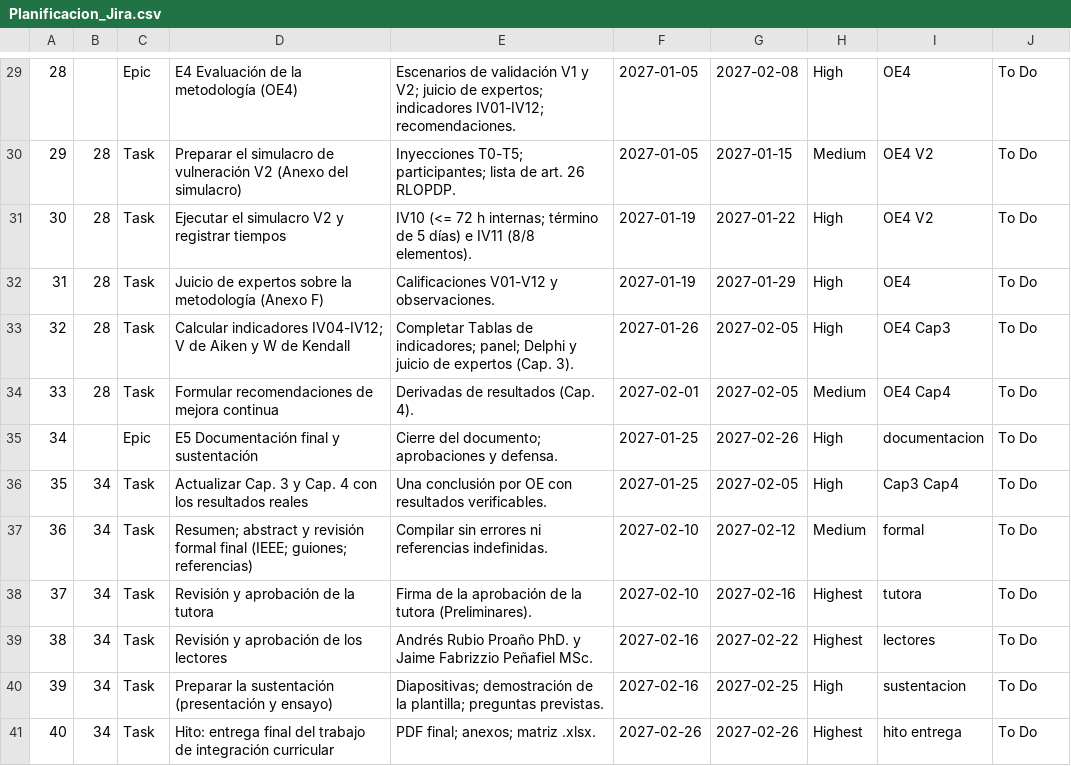
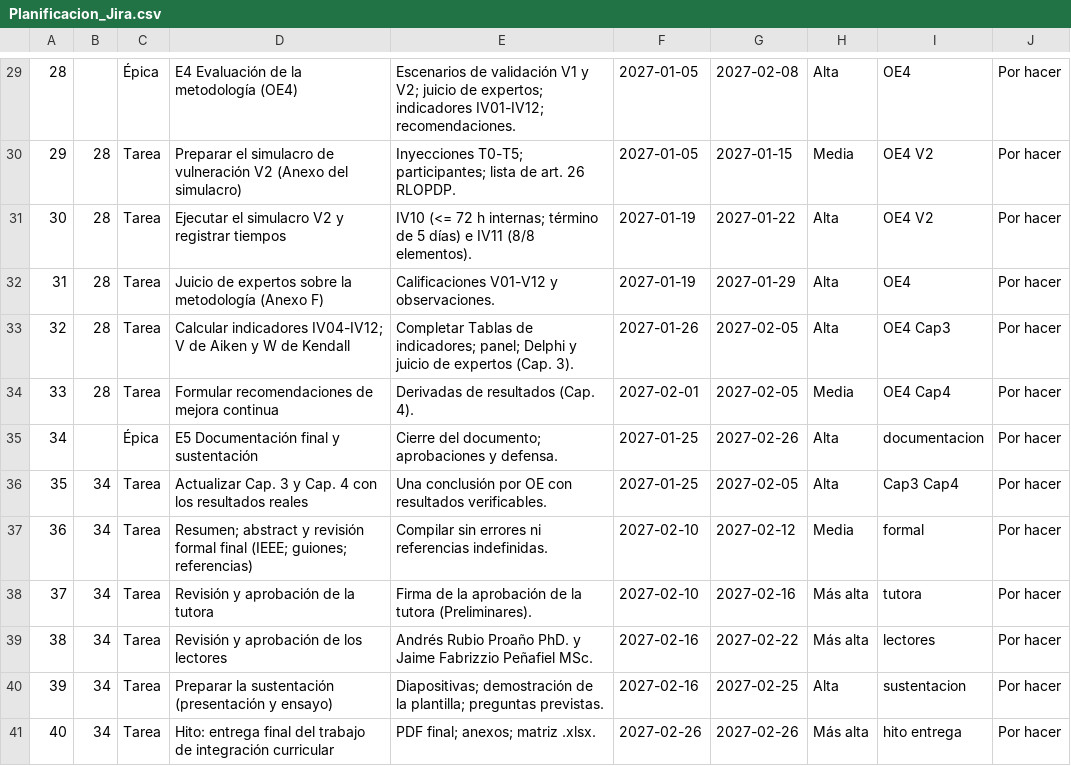
Before and after one commit to ramonalejandromanzaba-wq/Tesis, a CSV file: planificacion/Planificacion_Jira.csv, drawn as a sheet; only a part is shown, gaps mark what is left out; the diff covers the shown part only.

```diff
--- a/planificacion/Planificacion_Jira.csv
+++ b/planificacion/Planificacion_Jira.csv
@@ -29,13 +29,13 @@
-28,,Epic,E4 Evaluación de la metodología (OE4),"Escenarios de validación V1 y V2; juicio de expertos; indicadores IV01-IV12; recomendaciones.",2027-01-05,2027-02-08,High,OE4,To Do
-29,28,Task,Preparar el simulacro de vulneración V2 (Anexo del simulacro),"Inyecciones T0-T5; participantes; lista de art. 26 RLOPDP.",2027-01-05,2027-01-15,Medium,OE4 V2,To Do
-30,28,Task,Ejecutar el simulacro V2 y registrar tiempos,"IV10 (<= 72 h internas; término de 5 días) e IV11 (8/8 elementos).",2027-01-19,2027-01-22,High,OE4 V2,To Do
-31,28,Task,Juicio de expertos sobre la metodología (Anexo F),"Calificaciones V01-V12 y observaciones.",2027-01-19,2027-01-29,High,OE4,To Do
-32,28,Task,Calcular indicadores IV04-IV12; V de Aiken y W de Kendall,"Completar Tablas de indicadores; panel; Delphi y juicio de expertos (Cap. 3).",2027-01-26,2027-02-05,High,OE4 Cap3,To Do
-33,28,Task,Formular recomendaciones de mejora continua,"Derivadas de resultados (Cap. 4).",2027-02-01,2027-02-05,Medium,OE4 Cap4,To Do
-34,,Epic,E5 Documentación final y sustentación,"Cierre del documento; aprobaciones y defensa.",2027-01-25,2027-02-26,High,documentacion,To Do
-35,34,Task,Actualizar Cap. 3 y Cap. 4 con los resultados reales,"Una conclusión por OE con resultados verificables.",2027-01-25,2027-02-05,High,Cap3 Cap4,To Do
-36,34,Task,Resumen; abstract y revisión formal final (IEEE; guiones; referencias),"Compilar sin errores ni referencias indefinidas.",2027-02-10,2027-02-12,Medium,formal,To Do
-37,34,Task,Revisión y aprobación de la tutora,"Firma de la aprobación de la tutora (Preliminares).",2027-02-10,2027-02-16,Highest,tutora,To Do
-38,34,Task,Revisión y aprobación de los lectores,"Andrés Rubio Proaño PhD. y Jaime Fabrizzio Peñafiel MSc.",2027-02-16,2027-02-22,Highest,lectores,To Do
-39,34,Task,Preparar la sustentación (presentación y ensayo),"Diapositivas; demostración de la plantilla; preguntas previstas.",2027-02-16,2027-02-25,High,sustentacion,To Do
-40,34,Task,Hito: entrega final del trabajo de integración curricular,"PDF final; anexos; matriz .xlsx.",2027-02-26,2027-02-26,Highest,hito entrega,To Do
+28,,Épica,E4 Evaluación de la metodología (OE4),"Escenarios de validación V1 y V2; juicio de expertos; indicadores IV01-IV12; recomendaciones.",2027-01-05,2027-02-08,Alta,OE4,Por hacer
+29,28,Tarea,Preparar el simulacro de vulneración V2 (Anexo del simulacro),"Inyecciones T0-T5; participantes; lista de art. 26 RLOPDP.",2027-01-05,2027-01-15,Media,OE4 V2,Por hacer
+30,28,Tarea,Ejecutar el simulacro V2 y registrar tiempos,"IV10 (<= 72 h internas; término de 5 días) e IV11 (8/8 elementos).",2027-01-19,2027-01-22,Alta,OE4 V2,Por hacer
+31,28,Tarea,Juicio de expertos sobre la metodología (Anexo F),"Calificaciones V01-V12 y observaciones.",2027-01-19,2027-01-29,Alta,OE4,Por hacer
+32,28,Tarea,Calcular indicadores IV04-IV12; V de Aiken y W de Kendall,"Completar Tablas de indicadores; panel; Delphi y juicio de expertos (Cap. 3).",2027-01-26,2027-02-05,Alta,OE4 Cap3,Por hacer
+33,28,Tarea,Formular recomendaciones de mejora continua,"Derivadas de resultados (Cap. 4).",2027-02-01,2027-02-05,Media,OE4 Cap4,Por hacer
+34,,Épica,E5 Documentación final y sustentación,"Cierre del documento; aprobaciones y defensa.",2027-01-25,2027-02-26,Alta,documentacion,Por hacer
+35,34,Tarea,Actualizar Cap. 3 y Cap. 4 con los resultados reales,"Una conclusión por OE con resultados verificables.",2027-01-25,2027-02-05,Alta,Cap3 Cap4,Por hacer
+36,34,Tarea,Resumen; abstract y revisión formal final (IEEE; guiones; referencias),"Compilar sin errores ni referencias indefinidas.",2027-02-10,2027-02-12,Media,formal,Por hacer
+37,34,Tarea,Revisión y aprobación de la tutora,"Firma de la aprobación de la tutora (Preliminares).",2027-02-10,2027-02-16,Más alta,tutora,Por hacer
+38,34,Tarea,Revisión y aprobación de los lectores,"Andrés Rubio Proaño PhD. y Jaime Fabrizzio Peñafiel MSc.",2027-02-16,2027-02-22,Más alta,lectores,Por hacer
+39,34,Tarea,Preparar la sustentación (presentación y ensayo),"Diapositivas; demostración de la plantilla; preguntas previstas.",2027-02-16,2027-02-25,Alta,sustentacion,Por hacer
+40,34,Tarea,Hito: entrega final del trabajo de integración curricular,"PDF final; anexos; matriz .xlsx.",2027-02-26,2027-02-26,Más alta,hito entrega,Por hacer
```
Also changed, not shown: 1 added row, 1 removed row and 82 edited cells elsewhere in this file, 1 other file.
